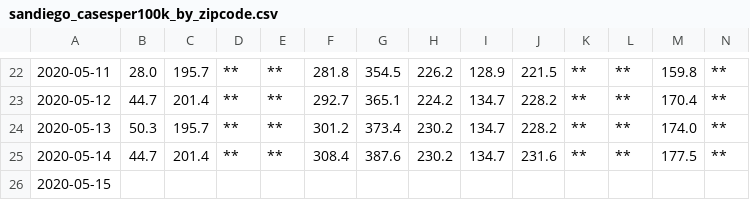
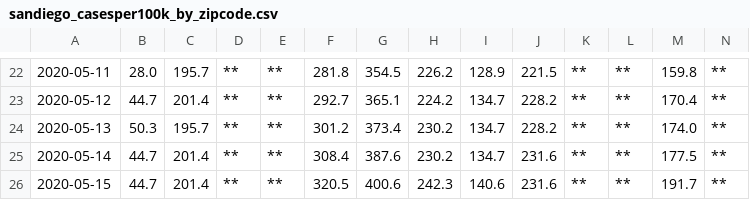
Before and after one commit to JenDobson/covid19-san-diego, a CSV file: csv/sandiego_casesper100k_by_zipcode.csv, drawn as a sheet; only a part is shown, gaps mark what is left out; removed rows and columns are numbered as before the commit, all else as after; rows hold the shown columns only; the diff names each change by its address in the sheet, - before the commit and + after, or states it on an @@ line.

```diff
--- a/csv/sandiego_casesper100k_by_zipcode.csv
+++ b/csv/sandiego_casesper100k_by_zipcode.csv
-row 26: 2020-05-15
+row 26: 2020-05-15 | 44.7 | 201.4 | ** | ** | 320.5 | 400.6 | 242.3 | 140.6 | 231.6 | ** | ** | 191.7 | **
```
Also changed, not shown: csv/sandiego_data_by_zipcode.csv.
